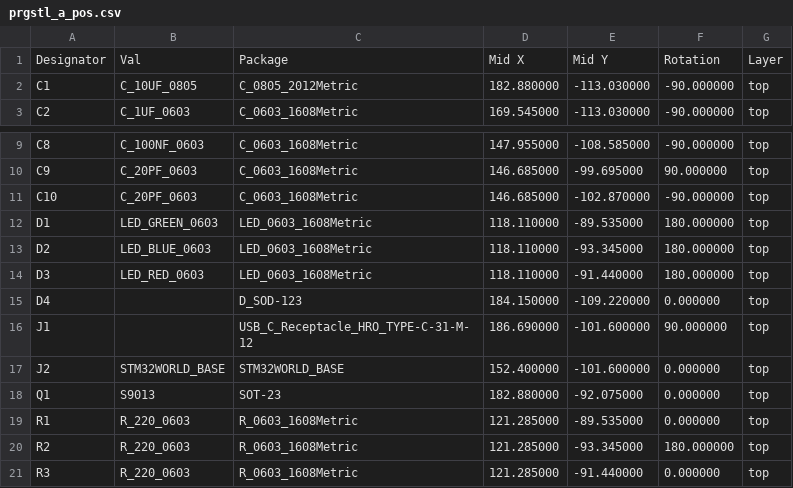
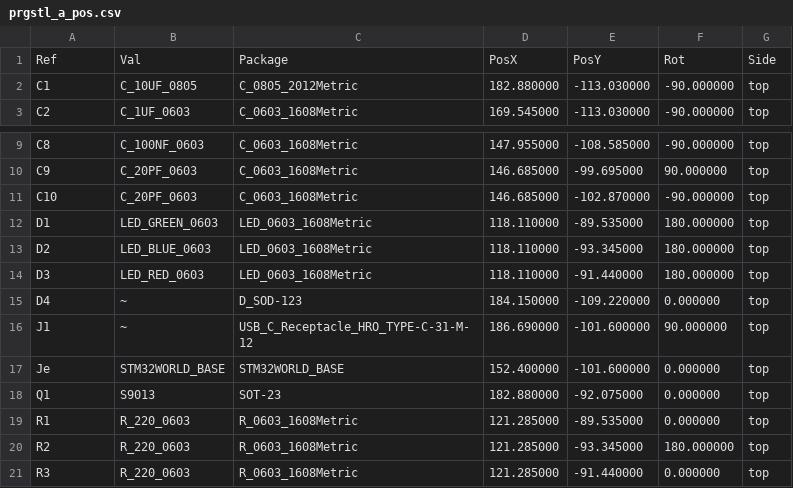
Before and after one commit to STM32World/hardware, a CSV file: prgstl/prgstl_a_pos.csv, drawn as a sheet; only a part is shown, gaps mark what is left out.

```diff
--- a/prgstl/prgstl_a_pos.csv
+++ b/prgstl/prgstl_a_pos.csv
@@ -1,2 +1,2 @@
-Designator,Val,Package,Mid X,Mid Y,Rotation,Layer
+Ref,Val,Package,PosX,PosY,Rot,Side
 "C1","C_10UF_0805","C_0805_2012Metric",182.880000,-113.030000,-90.000000,top
@@ -14,5 +14,5 @@ Designator,Val,Package,Mid X,Mid Y,Rotation,Layer
 "D3","LED_RED_0603","LED_0603_1608Metric",118.110000,-91.440000,180.000000,top
-"D4","","D_SOD-123",184.150000,-109.220000,0.000000,top
-"J1","","USB_C_Receptacle_HRO_TYPE-C-31-M-12",186.690000,-101.600000,90.000000,top
-"J2","STM32WORLD_BASE","STM32WORLD_BASE",152.400000,-101.600000,0.000000,top
+"D4","~","D_SOD-123",184.150000,-109.220000,0.000000,top
+"J1","~","USB_C_Receptacle_HRO_TYPE-C-31-M-12",186.690000,-101.600000,90.000000,top
+"Je","STM32WORLD_BASE","STM32WORLD_BASE",152.400000,-101.600000,0.000000,top
 "Q1","S9013","SOT-23",182.880000,-92.075000,0.000000,top
```
Also changed, not shown: 36 other files.
